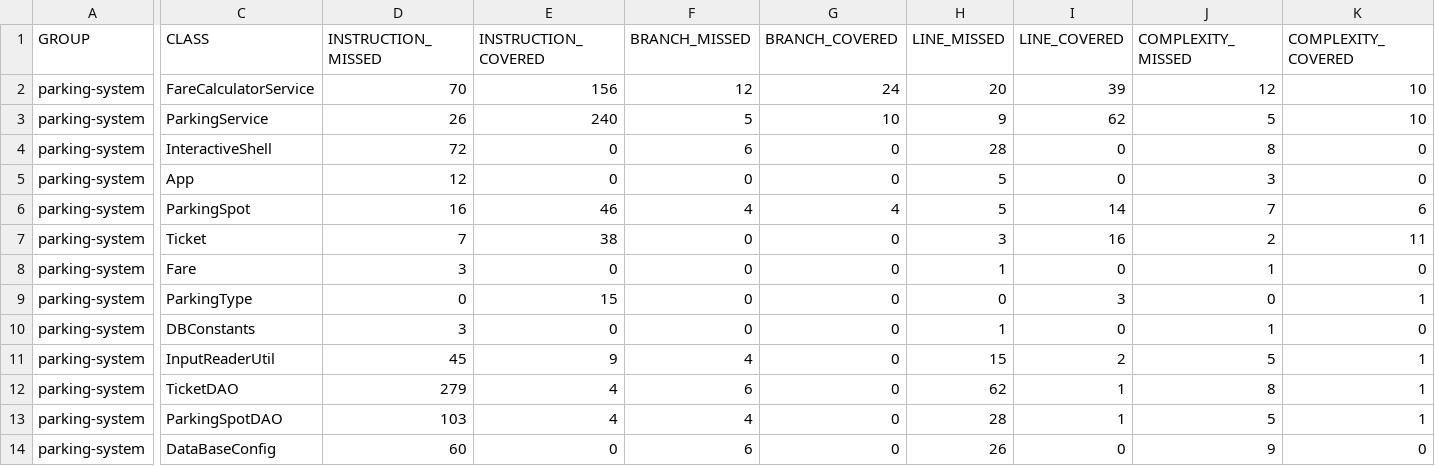
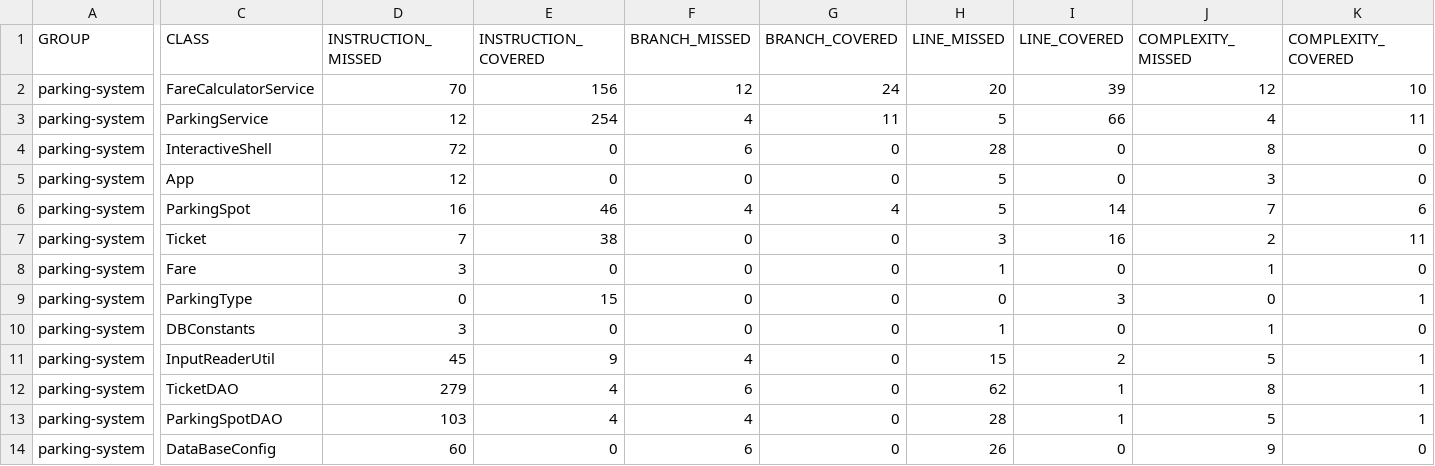
Before and after one commit to YassineOuicha/ouicha-hammou-yassine-parkingsystem, a CSV file: target/site/jacoco/jacoco.csv, drawn as a sheet; only a part is shown, gaps mark what is left out; the diff names each change by its address in the sheet, - before the commit and + after, or states it on an @@ line.

```diff
--- a/target/site/jacoco/jacoco.csv
+++ b/target/site/jacoco/jacoco.csv
-D3 (INSTRUCTION_MISSED): 26
+D3 (INSTRUCTION_MISSED): 12
-E3 (INSTRUCTION_COVERED): 240
+E3 (INSTRUCTION_COVERED): 254
-F3 (BRANCH_MISSED): 5
+F3 (BRANCH_MISSED): 4
-G3 (BRANCH_COVERED): 10
+G3 (BRANCH_COVERED): 11
-H3 (LINE_MISSED): 9
+H3 (LINE_MISSED): 5
-I3 (LINE_COVERED): 62
+I3 (LINE_COVERED): 66
-J3 (COMPLEXITY_MISSED): 5
+J3 (COMPLEXITY_MISSED): 4
-K3 (COMPLEXITY_COVERED): 10
+K3 (COMPLEXITY_COVERED): 11
```
Also changed, not shown: 19 other files.
